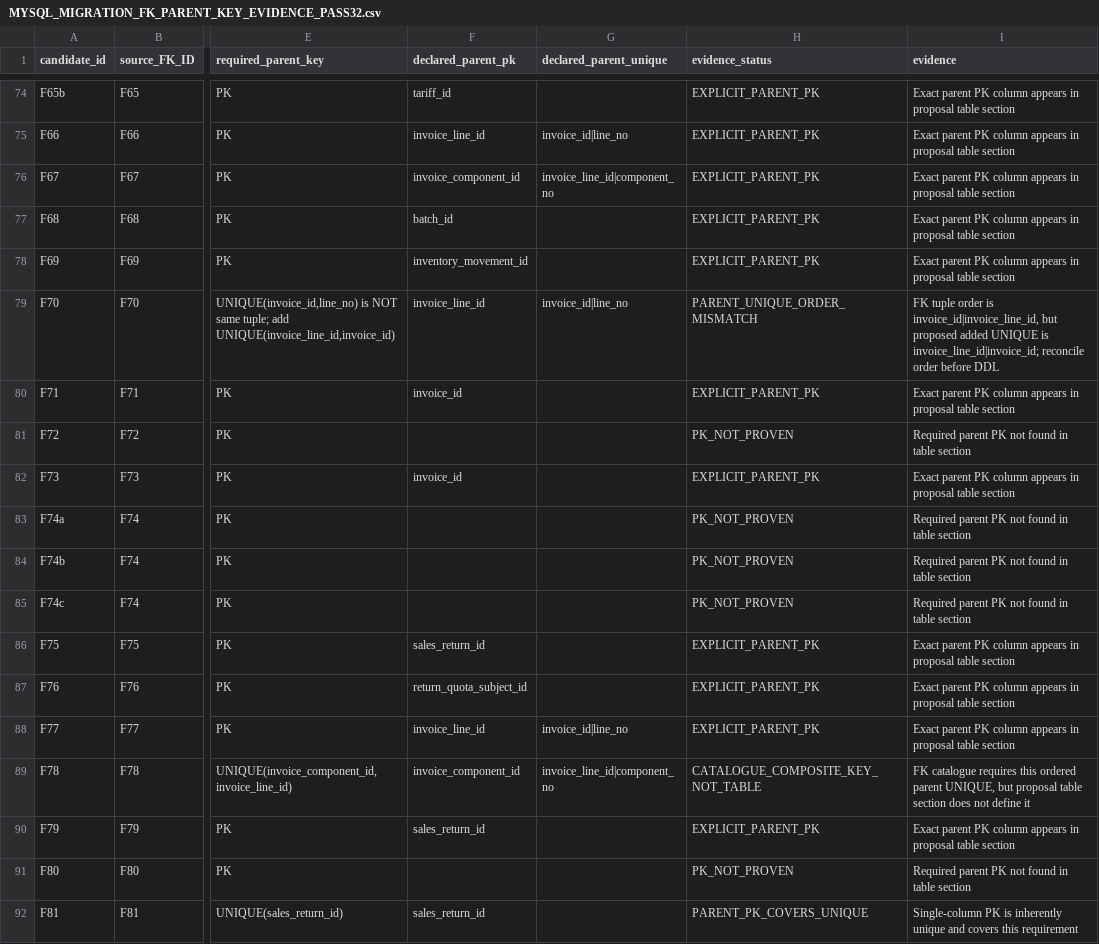
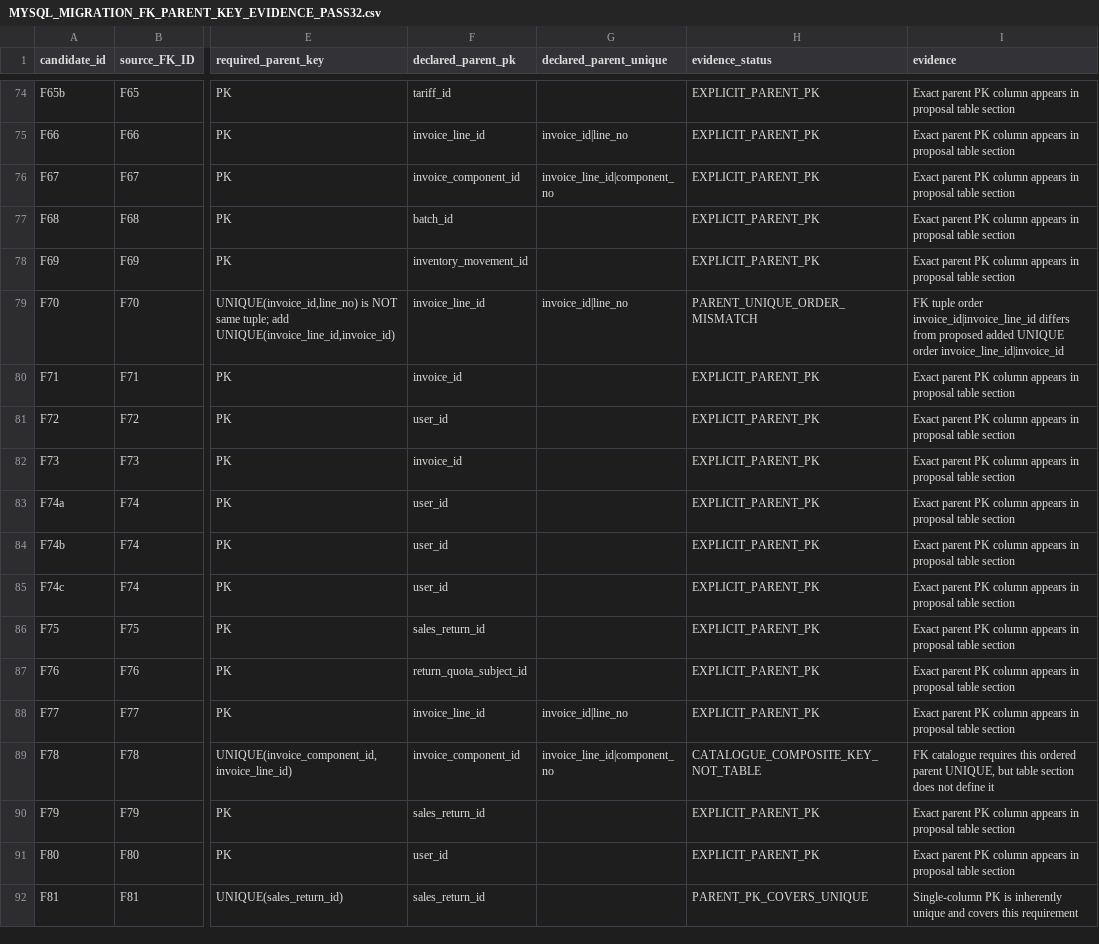
Before and after one commit to anitaherwan3-ai/assalam, a CSV file: MYSQL_MIGRATION_FK_PARENT_KEY_EVIDENCE_PASS32.csv, drawn as a sheet; only a part is shown, gaps mark what is left out; the diff covers the shown part only; the diff names each change by its address in the sheet, - before the commit and + after, or states it on an @@ line.

Commit message:
docs(migration): correct parent PK evidence parser

```diff
--- a/MYSQL_MIGRATION_FK_PARENT_KEY_EVIDENCE_PASS32.csv
+++ b/MYSQL_MIGRATION_FK_PARENT_KEY_EVIDENCE_PASS32.csv
-I79 (evidence): …tuple order is invoice_id|invoice_line_id, but proposed added UNIQUE is invoice_line_id|invoice_id; reconcile order before DDL
+I79 (evidence): …tuple order invoice_id|invoice_line_id differs from proposed added UNIQUE order invoice_line_id|invoice_id
-F81 (declared_parent_pk): (empty)
+F81 (declared_parent_pk): user_id
-H81 (evidence_status): PK_NOT_PROVEN
+H81 (evidence_status): EXPLICIT_PARENT_PK
-I81 (evidence): Required parent PK not found in table section
+I81 (evidence): Exact parent PK column appears in proposal table section
-F83:F85 (declared_parent_pk): (empty)
+F83:F85 (declared_parent_pk): user_id
-H83:H85 (evidence_status): PK_NOT_PROVEN
+H83:H85 (evidence_status): EXPLICIT_PARENT_PK
-I83:I85 (evidence): Required parent PK not found in table section
+I83:I85 (evidence): Exact parent PK column appears in proposal table section
-I89 (evidence): …UNIQUE, but proposal table section…
+I89 (evidence): …UNIQUE, but table section…
-F91 (declared_parent_pk): (empty)
+F91 (declared_parent_pk): user_id
-H91 (evidence_status): PK_NOT_PROVEN
+H91 (evidence_status): EXPLICIT_PARENT_PK
-I91 (evidence): Required parent PK not found in table section
+I91 (evidence): Exact parent PK column appears in proposal table section
```
Also changed, not shown: 144 edited cells elsewhere in this file.
